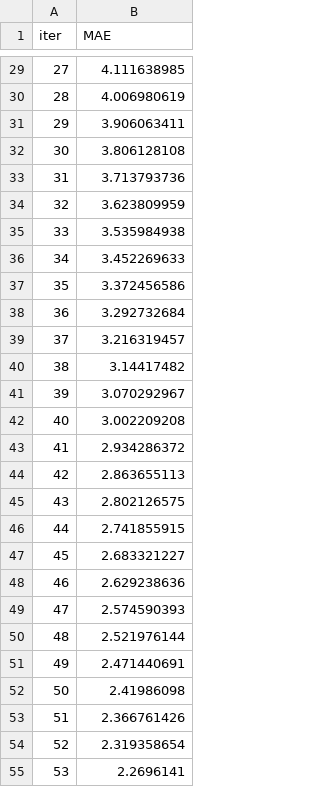
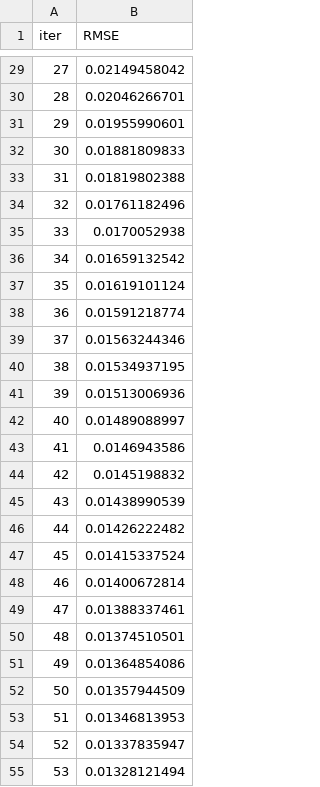
Before and after one commit to NathanielCogneaux/Weather_Forecast_Ideas, a TSV file: models/catboost_info/learn_error.tsv, drawn as a sheet; only a part is shown, gaps mark what is left out; the diff covers the shown part only.

```diff
--- a/models/catboost_info/learn_error.tsv
+++ b/models/catboost_info/learn_error.tsv
@@ -1 +1 @@
-iter	MAE
+iter	RMSE
@@ -29,27 +29,27 @@ iter	MAE
-27	4.111638985
-28	4.006980619
-29	3.906063411
-30	3.806128108
-31	3.713793736
-32	3.623809959
-33	3.535984938
-34	3.452269633
-35	3.372456586
-36	3.292732684
-37	3.216319457
-38	3.14417482
-39	3.070292967
-40	3.002209208
-41	2.934286372
-42	2.863655113
-43	2.802126575
-44	2.741855915
-45	2.683321227
-46	2.629238636
-47	2.574590393
-48	2.521976144
-49	2.471440691
-50	2.41986098
-51	2.366761426
-52	2.319358654
-53	2.2696141
+27	0.02149458042
+28	0.02046266701
+29	0.01955990601
+30	0.01881809833
+31	0.01819802388
+32	0.01761182496
+33	0.0170052938
+34	0.01659132542
+35	0.01619101124
+36	0.01591218774
+37	0.01563244346
+38	0.01534937195
+39	0.01513006936
+40	0.01489088997
+41	0.0146943586
+42	0.0145198832
+43	0.01438990539
+44	0.01426222482
+45	0.01415337524
+46	0.01400672814
+47	0.01388337461
+48	0.01374510501
+49	0.01364854086
+50	0.01357944509
+51	0.01346813953
+52	0.01337835947
+53	0.01328121494
```
Also changed, not shown: 73 edited cells elsewhere in this file, models/catboost_info/time_left.tsv, 5 other files.
